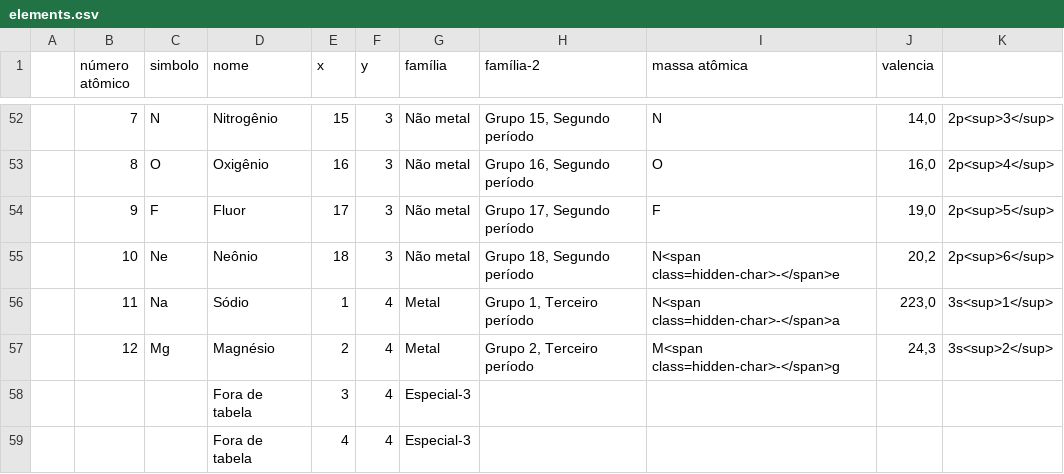
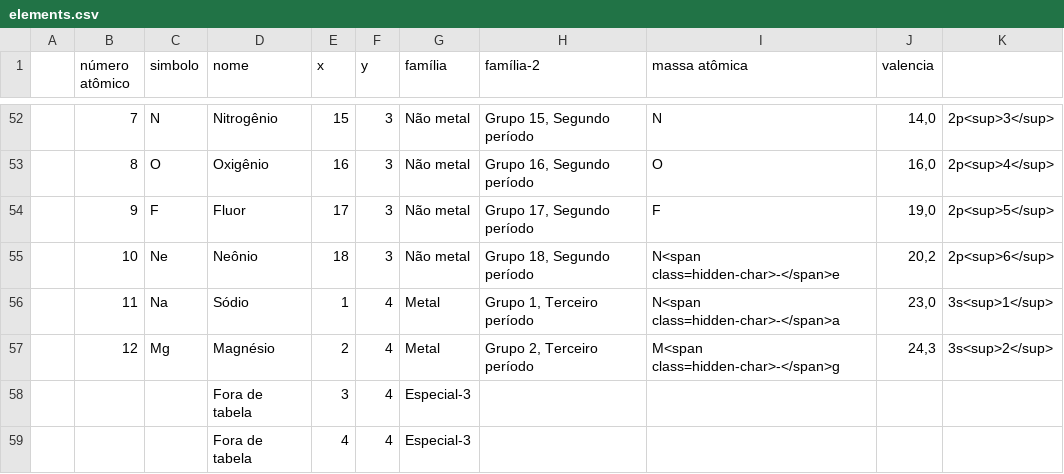
Before and after one commit to gilsonmello/caeci, a CSV file: data/elements.csv, drawn as a sheet; only a part is shown, gaps mark what is left out.

Commit message:
correção

```diff
--- a/data/elements.csv
+++ b/data/elements.csv
@@ -55,3 +55,3 @@
 ;10 ;Ne ;Neônio         ;18 ;3	;Não metal		;Grupo 18, Segundo período	;N<span class=hidden-char>-</span>e ;20,2;2p<sup>6</sup>;
-;11 ;Na ;Sódio          ;1  ;4	;Metal			;Grupo 1, Terceiro período	;N<span class=hidden-char>-</span>a ;223,0;3s<sup>1</sup>;
+;11 ;Na ;Sódio          ;1  ;4	;Metal			;Grupo 1, Terceiro período	;N<span class=hidden-char>-</span>a ;23,0;3s<sup>1</sup>;
 ;12 ;Mg ;Magnésio       ;2  ;4	;Metal			;Grupo 2, Terceiro período	;M<span class=hidden-char>-</span>g ;24,3;3s<sup>2</sup>;
```
